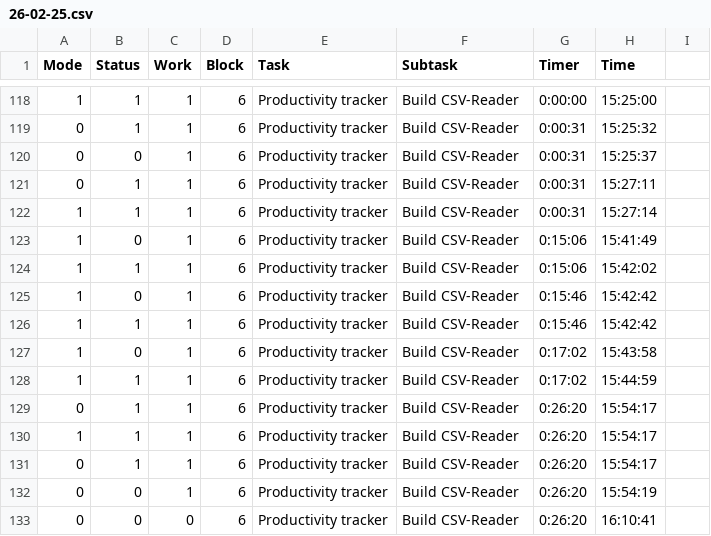
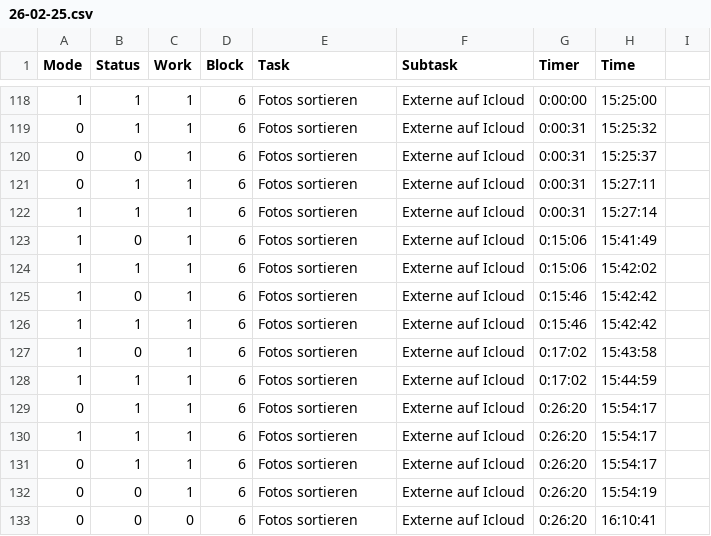
Before and after one commit to Jacody/productivity-tracker, a CSV file: data/26-02-25.csv, drawn as a sheet; only a part is shown, gaps mark what is left out; the diff covers the shown part only.

```diff
--- a/data/26-02-25.csv
+++ b/data/26-02-25.csv
@@ -118,16 +118,16 @@ Mode,Status,Work,Block,Task,Subtask,Timer,Time
-1,1,1,6,Productivity tracker,Build CSV-Reader,0:00:00,15:25:00
-0,1,1,6,Productivity tracker,Build CSV-Reader,0:00:31,15:25:32
-0,0,1,6,Productivity tracker,Build CSV-Reader,0:00:31,15:25:37
-0,1,1,6,Productivity tracker,Build CSV-Reader,0:00:31,15:27:11
-1,1,1,6,Productivity tracker,Build CSV-Reader,0:00:31,15:27:14
-1,0,1,6,Productivity tracker,Build CSV-Reader,0:15:06,15:41:49
-1,1,1,6,Productivity tracker,Build CSV-Reader,0:15:06,15:42:02
-1,0,1,6,Productivity tracker,Build CSV-Reader,0:15:46,15:42:42
-1,1,1,6,Productivity tracker,Build CSV-Reader,0:15:46,15:42:42
-1,0,1,6,Productivity tracker,Build CSV-Reader,0:17:02,15:43:58
-1,1,1,6,Productivity tracker,Build CSV-Reader,0:17:02,15:44:59
-0,1,1,6,Productivity tracker,Build CSV-Reader,0:26:20,15:54:17
-1,1,1,6,Productivity tracker,Build CSV-Reader,0:26:20,15:54:17
-0,1,1,6,Productivity tracker,Build CSV-Reader,0:26:20,15:54:17
-0,0,1,6,Productivity tracker,Build CSV-Reader,0:26:20,15:54:19
-0,0,0,6,Productivity tracker,Build CSV-Reader,0:26:20,16:10:41
+1,1,1,6,Fotos sortieren,Externe auf Icloud,0:00:00,15:25:00
+0,1,1,6,Fotos sortieren,Externe auf Icloud,0:00:31,15:25:32
+0,0,1,6,Fotos sortieren,Externe auf Icloud,0:00:31,15:25:37
+0,1,1,6,Fotos sortieren,Externe auf Icloud,0:00:31,15:27:11
+1,1,1,6,Fotos sortieren,Externe auf Icloud,0:00:31,15:27:14
+1,0,1,6,Fotos sortieren,Externe auf Icloud,0:15:06,15:41:49
+1,1,1,6,Fotos sortieren,Externe auf Icloud,0:15:06,15:42:02
+1,0,1,6,Fotos sortieren,Externe auf Icloud,0:15:46,15:42:42
+1,1,1,6,Fotos sortieren,Externe auf Icloud,0:15:46,15:42:42
+1,0,1,6,Fotos sortieren,Externe auf Icloud,0:17:02,15:43:58
+1,1,1,6,Fotos sortieren,Externe auf Icloud,0:17:02,15:44:59
+0,1,1,6,Fotos sortieren,Externe auf Icloud,0:26:20,15:54:17
+1,1,1,6,Fotos sortieren,Externe auf Icloud,0:26:20,15:54:17
+0,1,1,6,Fotos sortieren,Externe auf Icloud,0:26:20,15:54:17
+0,0,1,6,Fotos sortieren,Externe auf Icloud,0:26:20,15:54:19
+0,0,0,6,Fotos sortieren,Externe auf Icloud,0:26:20,16:10:41
```
Also changed, not shown: 57 edited cells elsewhere in this file, data/24-02-25.csv, data/25-02-25.csv, 4 other files.
